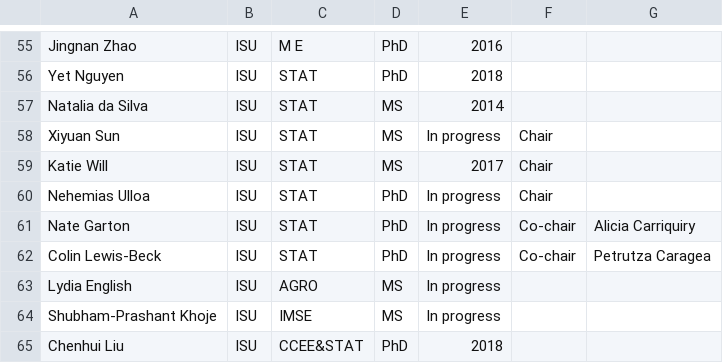
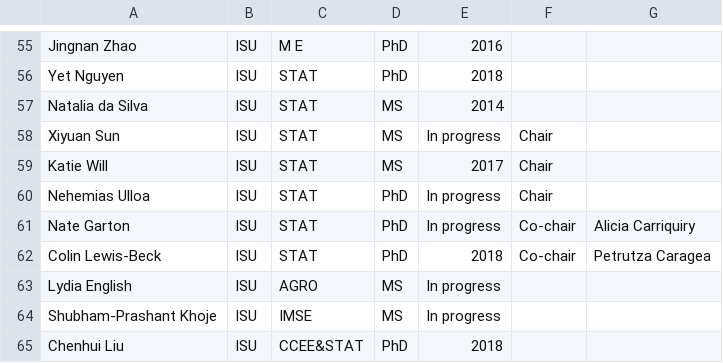
Before and after one commit to jarad/cv, a CSV file: studentcommittees.csv, drawn as a sheet; only a part is shown, gaps mark what is left out.

Commit message:
Update student status

```diff
--- a/studentcommittees.csv
+++ b/studentcommittees.csv
@@ -61,3 +61,3 @@ Nehemias Ulloa,ISU,STAT,PhD,In progress,Chair,
 Nate Garton,ISU,STAT,PhD,In progress,Co-chair,Alicia Carriquiry
-Colin Lewis-Beck,ISU,STAT,PhD,In progress,Co-chair,Petrutza Caragea
+Colin Lewis-Beck,ISU,STAT,PhD,2018,Co-chair,Petrutza Caragea
 Lydia English,ISU,AGRO,MS,In progress,,
```
